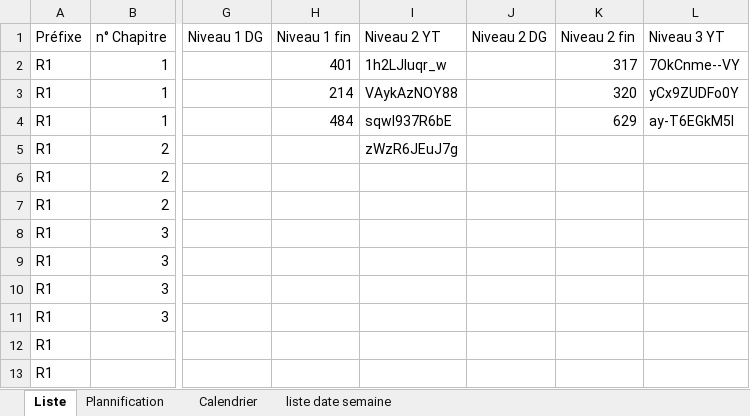
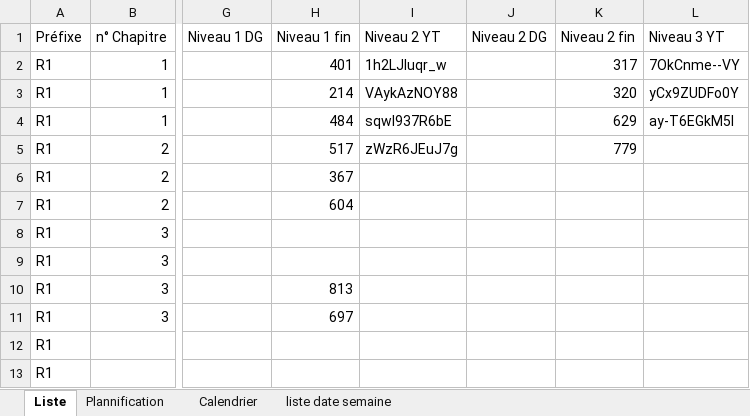
Before and after one commit to Ligne2Maths/Spirale2Maths, an Excel workbook: contenu/Revision Premiere.xlsx, sheet Liste, drawn as a sheet; only a part is shown, gaps mark what is left out; values as stored, in another font and other column widths than the file's, no borders; the diff names each change by its address in the sheet, - before the commit and + after, or states it on an @@ line.

```diff
--- a/contenu/Revision Premiere.xlsx (sheet Liste)
+++ b/contenu/Revision Premiere.xlsx (sheet Liste)
-H5 (Niveau 1 fin): (empty)
+H5 (Niveau 1 fin): 517
-K5 (Niveau 2 fin): (empty)
+K5 (Niveau 2 fin): 779
-H6 (Niveau 1 fin): (empty)
+H6 (Niveau 1 fin): 367
-H7 (Niveau 1 fin): (empty)
+H7 (Niveau 1 fin): 604
-H10 (Niveau 1 fin): (empty)
+H10 (Niveau 1 fin): 813
-H11 (Niveau 1 fin): (empty)
+H11 (Niveau 1 fin): 697
```
Also changed, not shown: sheet Plannification, contenu/Seconde.xlsx, contenu/Terminale.xlsx, 2 other files.
